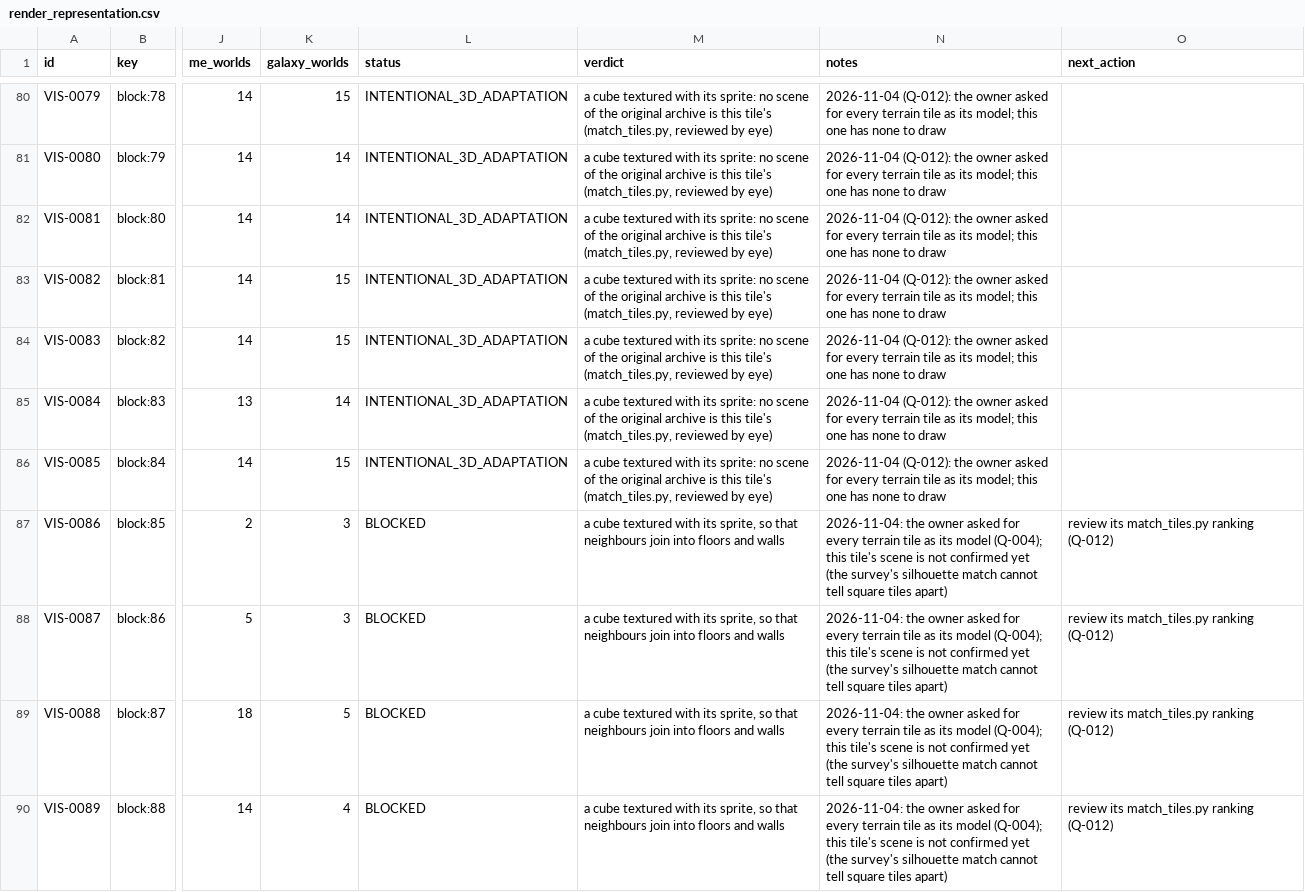
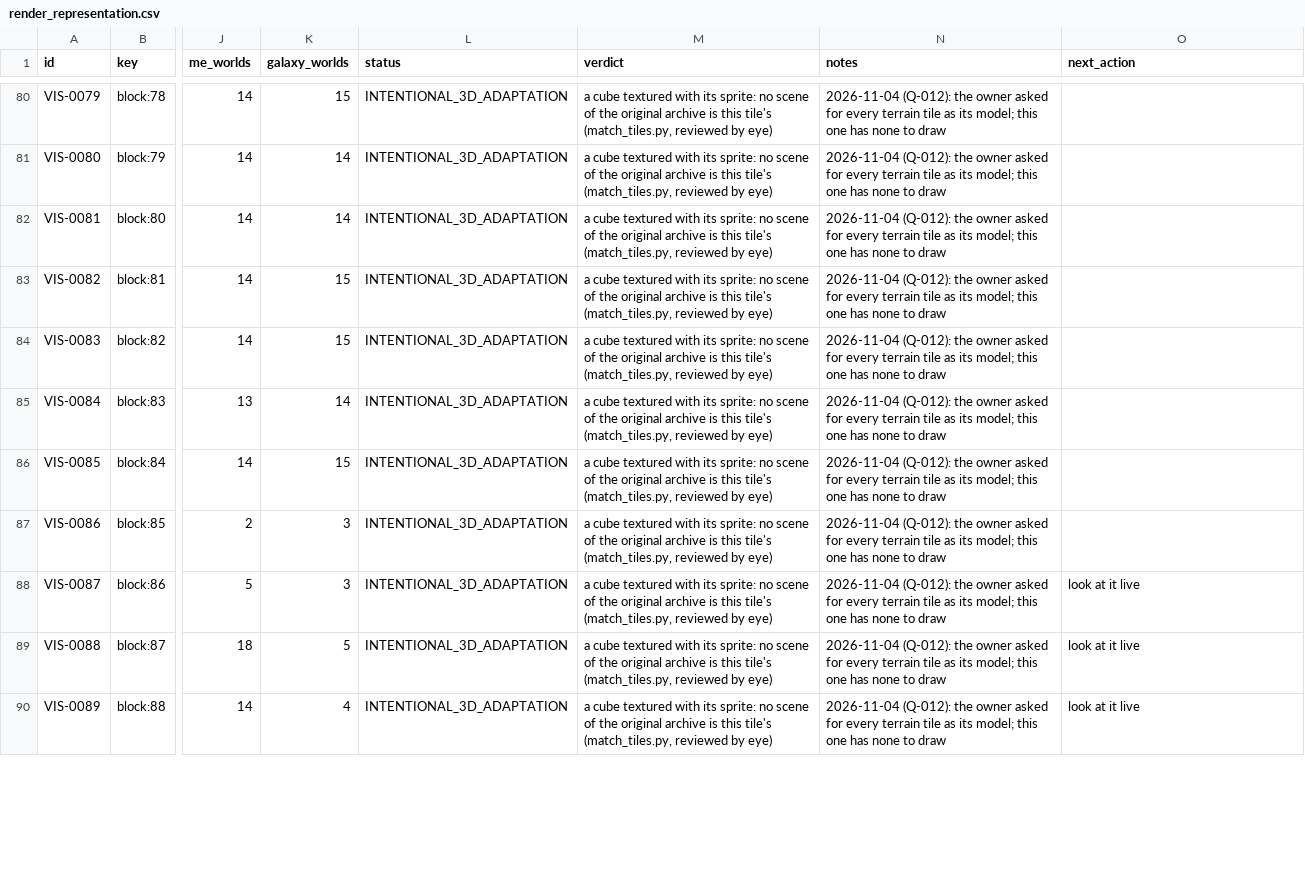
Before and after one commit to openeggbert/galaxy-eggbert, a CSV file: plans/audit/render_representation.csv, drawn as a sheet; only a part is shown, gaps mark what is left out; the diff covers the shown part only; the diff names each change by its address in the sheet, - before the commit and + after, or states it on an @@ line.

```diff
--- a/plans/audit/render_representation.csv
+++ b/plans/audit/render_representation.csv
-L87:L90 (status): BLOCKED
+L87:L90 (status): INTENTIONAL_3D_ADAPTATION
-M87:M90 (verdict): …with its sprite, so that neighbours join into floors and walls
+M87:M90 (verdict): …with its sprite: no scene of the original archive is this tile's (match_tiles.py, reviewed by eye)
-N87:N90 (notes): 2026-11-04: the owner asked for every terrain tile as its model (Q-004); this tile's scene is not confirmed yet (the survey's silhouette match cannot tell square tiles apart)
+N87:N90 (notes): 2026-11-04 (Q-012): the owner asked for every terrain tile as its model; this one has none to draw
-O87 (next_action): review its match_tiles.py ranking (Q-012)
+O87 (next_action): (empty)
-O88:O90 (next_action): review its match_tiles.py ranking (Q-012)
+O88:O90 (next_action): look at it live
```
Also changed, not shown: 80 edited cells elsewhere in this file, plans/audit/render_representation.notes.csv.
